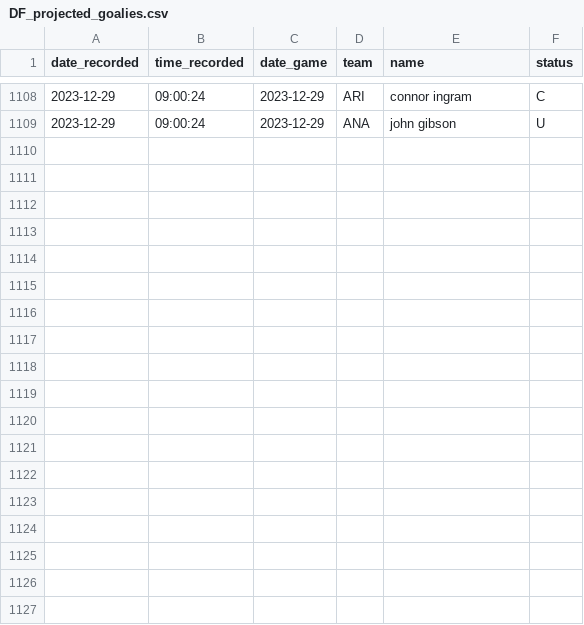
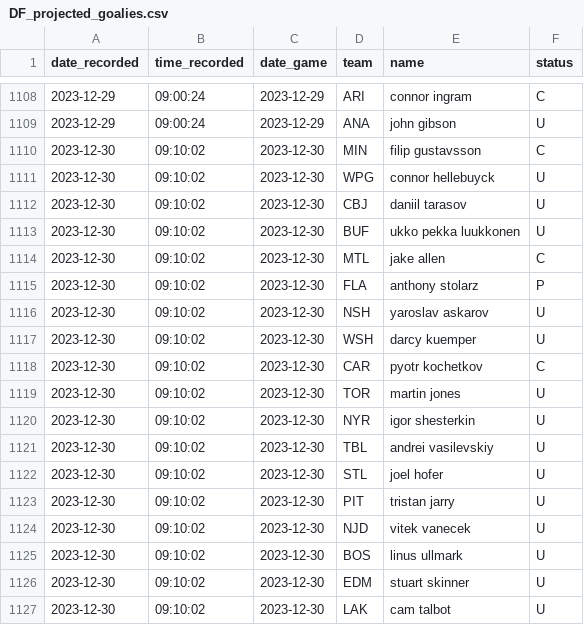
Before and after one commit to michalekb11/NHL-expected-goals, a CSV file: data/daily/DF_projected_goalies.csv, drawn as a sheet; only a part is shown, gaps mark what is left out.

```diff
--- a/data/daily/DF_projected_goalies.csv
+++ b/data/daily/DF_projected_goalies.csv
@@ -1109 +1109,19 @@ date_recorded,time_recorded,date_game,team,name,status
 2023-12-29,09:00:24,2023-12-29,ANA,john gibson,U
+2023-12-30,09:10:02,2023-12-30,MIN,filip gustavsson,C
+2023-12-30,09:10:02,2023-12-30,WPG,connor hellebuyck,U
+2023-12-30,09:10:02,2023-12-30,CBJ,daniil tarasov,U
+2023-12-30,09:10:02,2023-12-30,BUF,ukko pekka luukkonen,U
+2023-12-30,09:10:02,2023-12-30,MTL,jake allen,C
+2023-12-30,09:10:02,2023-12-30,FLA,anthony stolarz,P
+2023-12-30,09:10:02,2023-12-30,NSH,yaroslav askarov,U
+2023-12-30,09:10:02,2023-12-30,WSH,darcy kuemper,U
+2023-12-30,09:10:02,2023-12-30,CAR,pyotr kochetkov,C
+2023-12-30,09:10:02,2023-12-30,TOR,martin jones,U
+2023-12-30,09:10:02,2023-12-30,NYR,igor shesterkin,U
+2023-12-30,09:10:02,2023-12-30,TBL,andrei vasilevskiy,U
+2023-12-30,09:10:02,2023-12-30,STL,joel hofer,U
+2023-12-30,09:10:02,2023-12-30,PIT,tristan jarry,U
+2023-12-30,09:10:02,2023-12-30,NJD,vitek vanecek,U
+2023-12-30,09:10:02,2023-12-30,BOS,linus ullmark,U
+2023-12-30,09:10:02,2023-12-30,EDM,stuart skinner,U
+2023-12-30,09:10:02,2023-12-30,LAK,cam talbot,U
```
Also changed, not shown: data/daily/odds/60min_odds.csv, data/daily/odds/ml_odds.csv, 5 other files.
